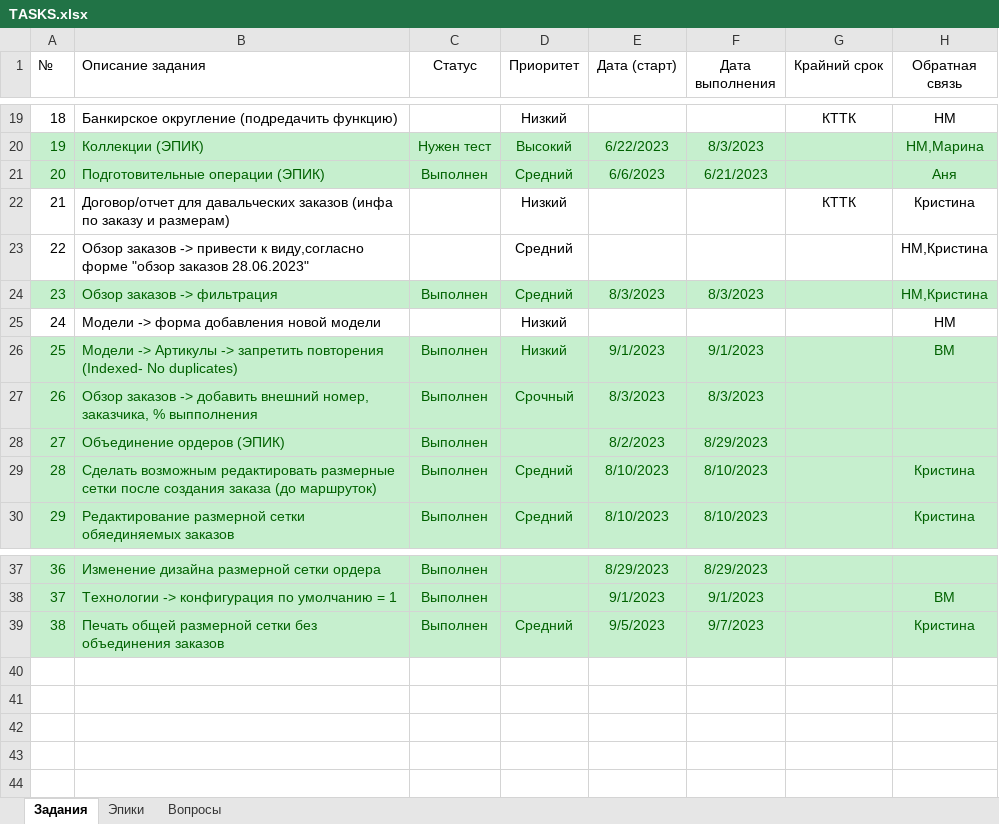
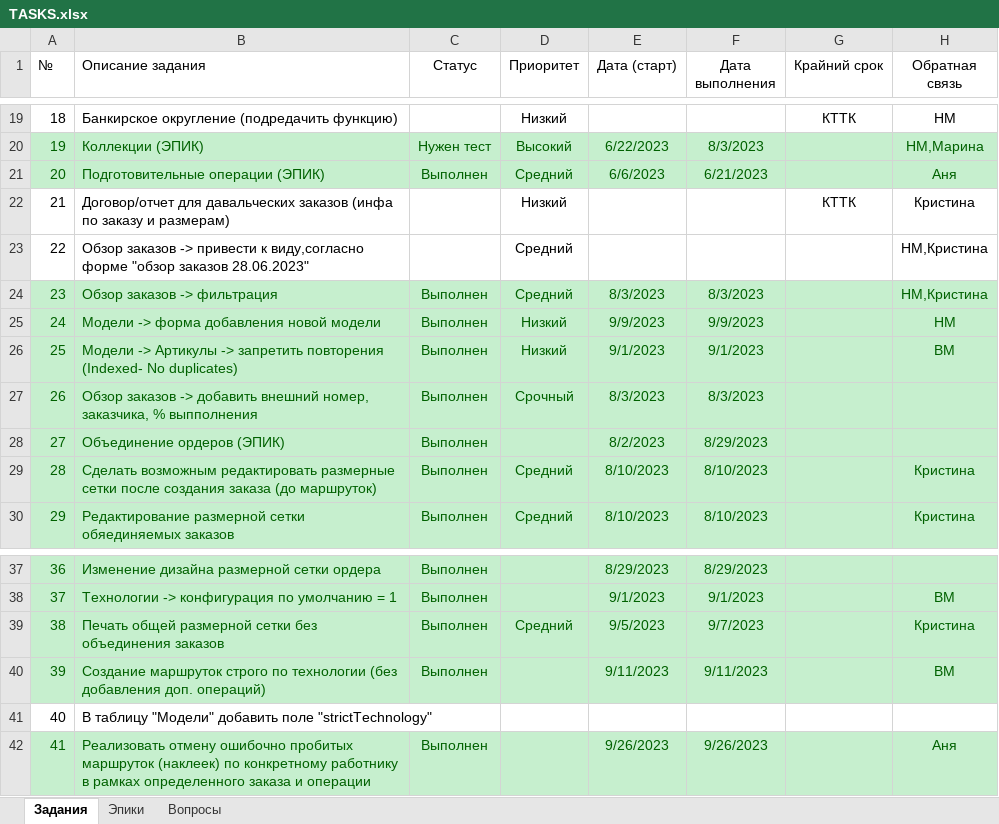
Before and after one commit to VitalijsMuzalovs/Kristal, an Excel workbook: TASKS.xlsx, sheet Задания, drawn as a sheet; only a part is shown, gaps mark what is left out; values as stored, in another font and other column widths than the file's, no borders; table styles not drawn; the diff names each change by its address in the sheet, - before the commit and + after, or states it on an @@ line.

```diff
--- a/TASKS.xlsx (sheet Задания)
+++ b/TASKS.xlsx (sheet Задания)
-A25:H25 fill: none
+A25:H25 fill: #C6EFCE
-A25:B25 text colour: black
+A25:B25 text colour: #006100
-C25 (Статус): (empty)
+C25 (Статус): Выполнен
-D25 text colour: black
+D25 text colour: #006100
-E25 (Дата (старт)): (empty)
+E25 (Дата (старт)): 9/9/2023
-F25 (Дата выполнения): (empty)
+F25 (Дата выполнения): 9/9/2023
-H25 text colour: black
+H25 text colour: #006100
+row 40: 39 | Создание маршруток строго по технологии (без добавления доп. операций) | Выполнен |  | 9/11/2023 | 9/11/2023 |  | ВМ
+row 41: 40 | В таблицу "Модели" добавить поле "strictTechnology"
+row 42: 41 | Реализовать отмену ошибочно пробитых маршруток (наклеек) по конкретному работнику в рамках определенного заказа и операции | Выполнен |  | 9/26/2023 | 9/26/2023 |  | Аня
```
Also changed, not shown: 1 other file.
